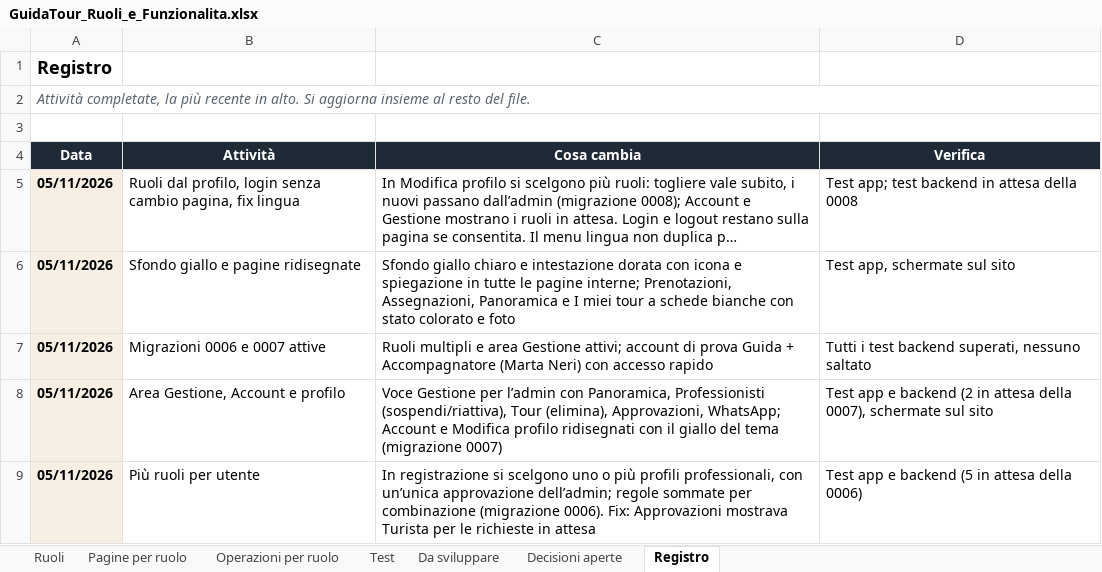
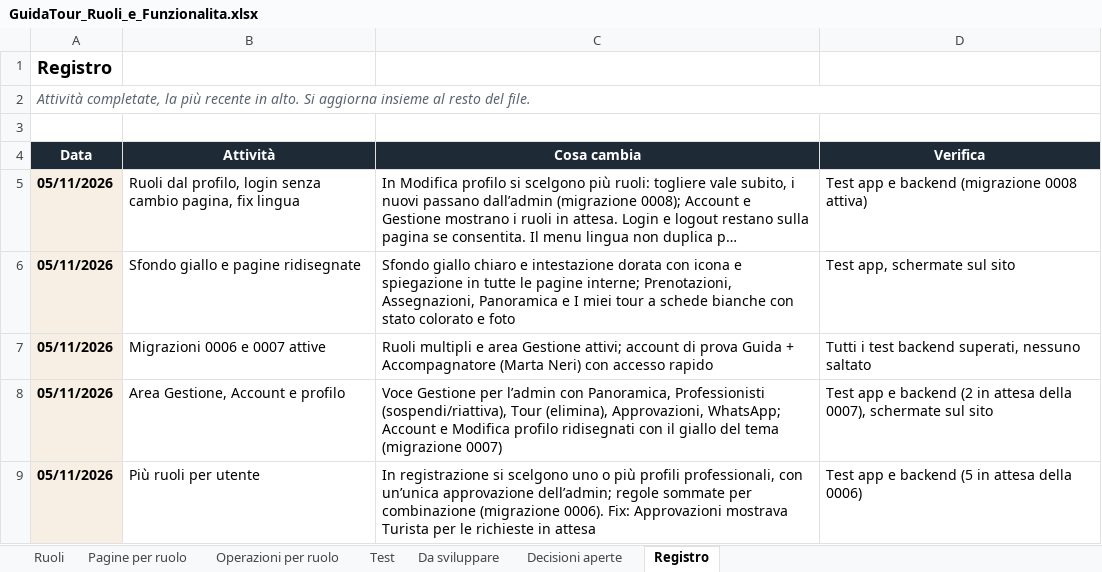
Before and after one commit to AlexJJJava/guidatour, an Excel workbook: flutter/docs/GuidaTour_Ruoli_e_Funzionalita.xlsx, sheet Registro, drawn as a sheet; only a part is shown; long unchanged cells end in …; values as stored, in another font and other column widths than the file's, no borders; the diff names each change by its address in the sheet, - before the commit and + after, or states it on an @@ line.

```diff
--- a/flutter/docs/GuidaTour_Ruoli_e_Funzionalita.xlsx (sheet Registro)
+++ b/flutter/docs/GuidaTour_Ruoli_e_Funzionalita.xlsx (sheet Registro)
-D5 (Verifica): Test app; test backend in attesa della 0008
+D5 (Verifica): Test app e backend (migrazione 0008 attiva)
```
Also changed, not shown: sheet Test, 1 other file.
